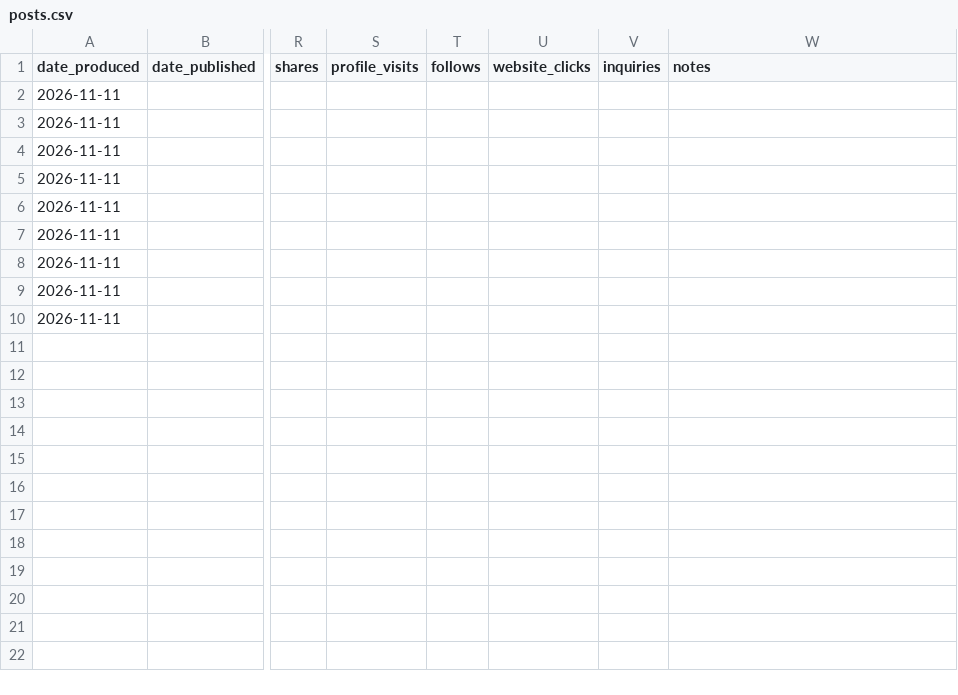
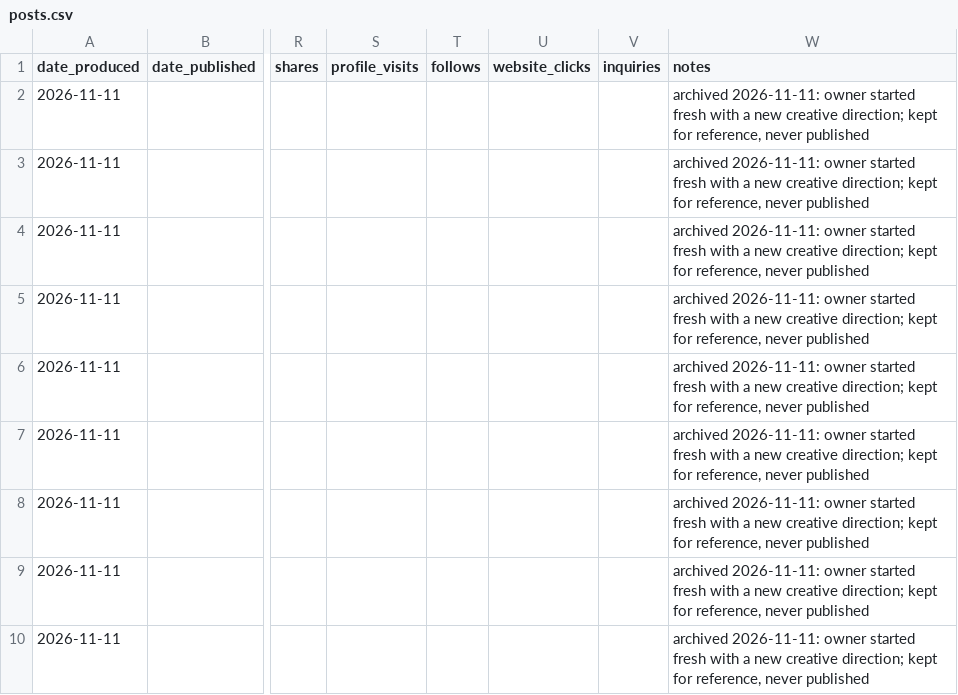
Before and after one commit to frameworkyyc/Framework, a CSV file: social/history/posts.csv, drawn as a sheet; only a part is shown, gaps mark what is left out; the diff names each change by its address in the sheet, - before the commit and + after, or states it on an @@ line.

```diff
--- a/social/history/posts.csv
+++ b/social/history/posts.csv
-W2:W10 (notes): (empty)
+W2:W10 (notes): archived 2026-11-11: owner started fresh with a new creative direction; kept for reference, never published
```
Also changed, not shown: 15 other files.
